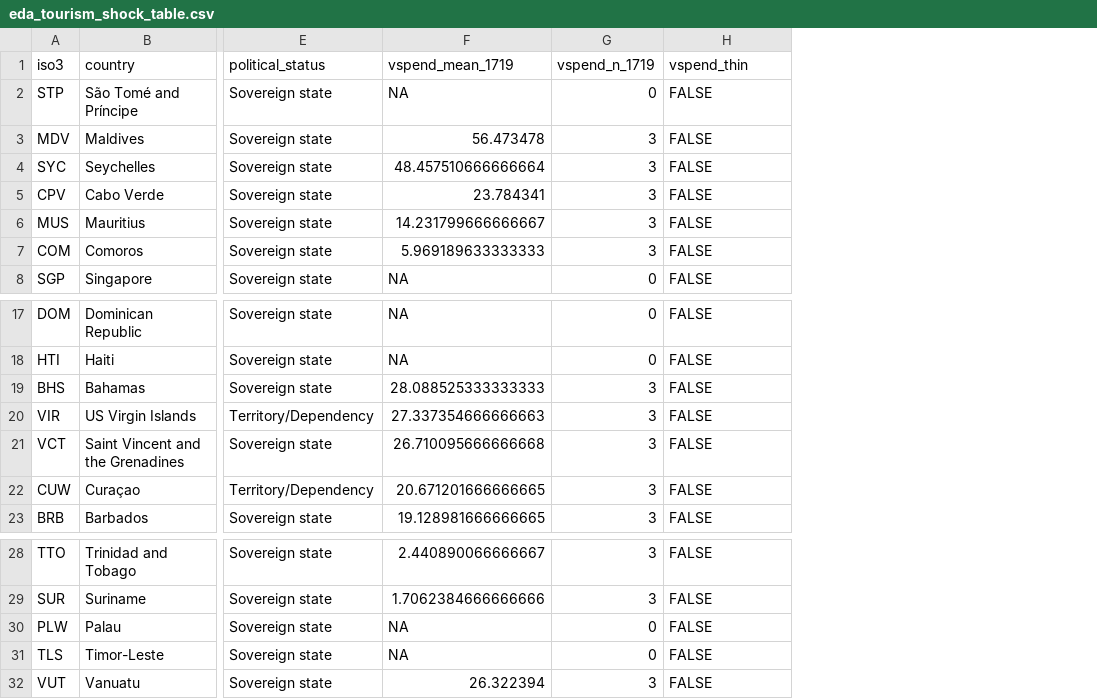
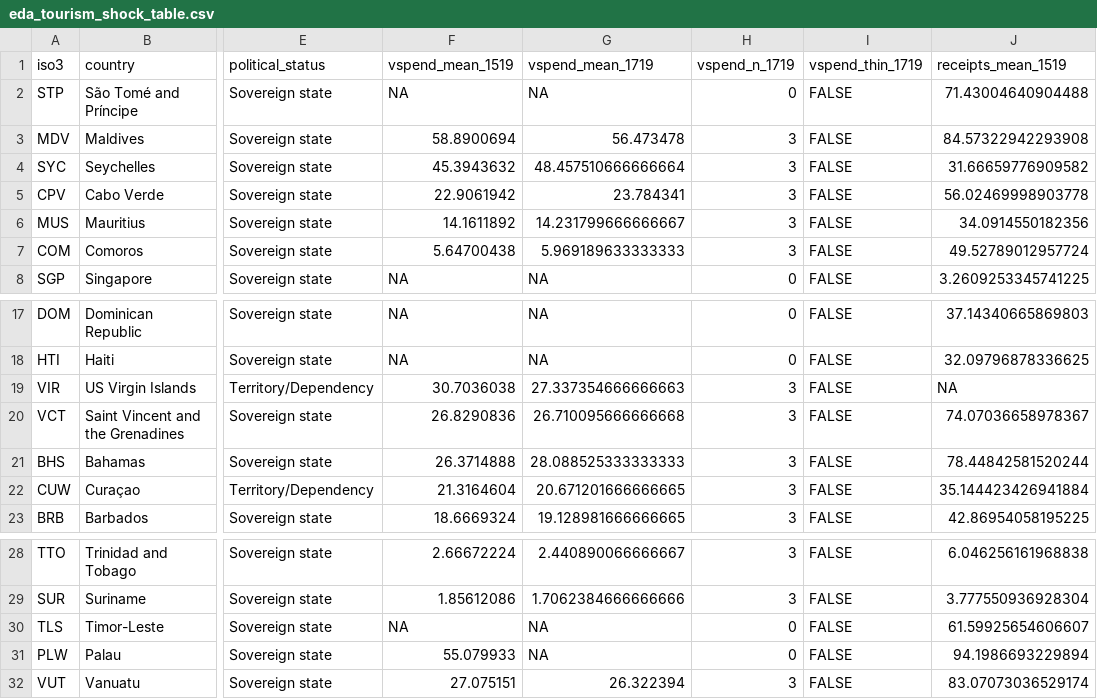
Before and after one commit to johbry17/Island-Time-Interrupted, a CSV file: output/tables/eda_tourism_shock_table.csv, drawn as a sheet; only a part is shown, gaps mark what is left out; addresses are those after the commit; the diff names each change by its address in the sheet, - before the commit and + after, or states it on an @@ line.

```diff
--- a/output/tables/eda_tourism_shock_table.csv
+++ b/output/tables/eda_tourism_shock_table.csv
+column F (vspend_mean_1519), rows 2-8: NA | 58.8900694 | 45.3943632 | 22.9061942 | 14.1611892 | 5.64700438 | NA; rows 17-20: NA | NA | 30.7036038 | 26.8290836; rows 22-23: 21.3164604 | 18.6669324; rows 28-29: 2.66672224 | 1.85612086; rows 31-32: 55.079933 | 27.075151
+column J (receipts_mean_1519), rows 2-8: 71.43004640904488 | 84.57322942293908 | 31.66659776909582 | 56.02469998903778 | 34.0914550182356 | 49.52789012957724 | 3.2609253345741225; rows 17-20: 37.14340665869803 | 32.09796878336625 | NA | 74.07036658978367; rows 22-23: 35.144423426941884 | 42.86954058195225; rows 28-29: 6.046256161968838 | 3.777550936928304; rows 31-32: 94.1986693229894 | 83.07073036529174
-I1: vspend_thin
+I1: vspend_thin_1719
@@ row 19 moved to row 21: BHS @@
@@ row 31 moved to row 30: TLS @@
```
Also changed, not shown: data/processed/candidates.csv, data/processed/country_coverage.csv, 32 other files.
